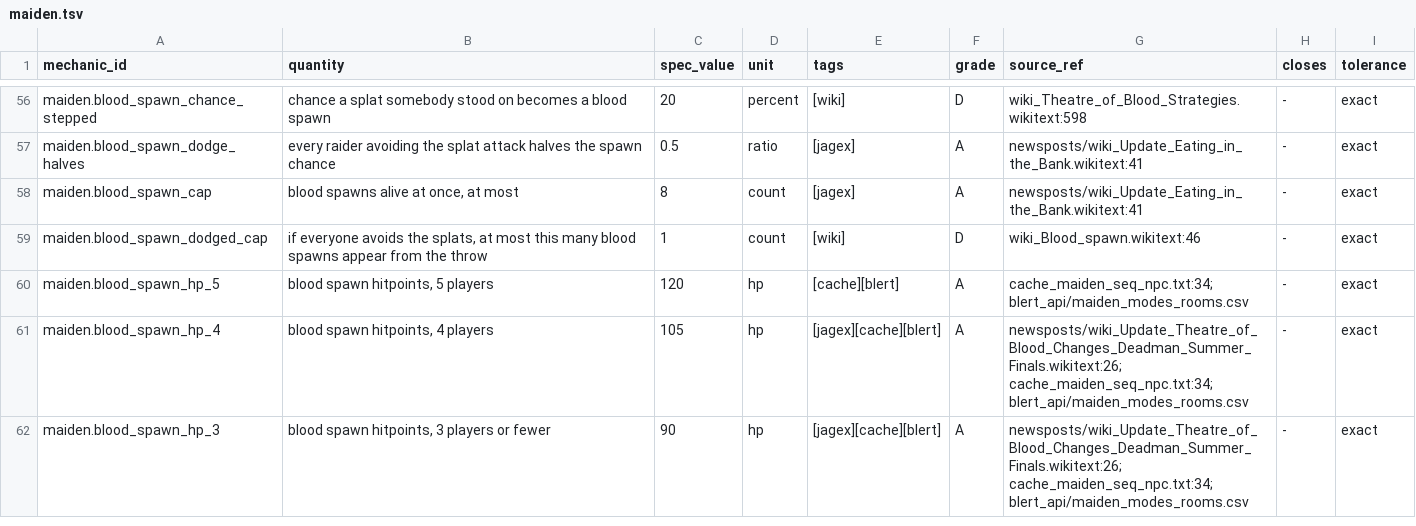
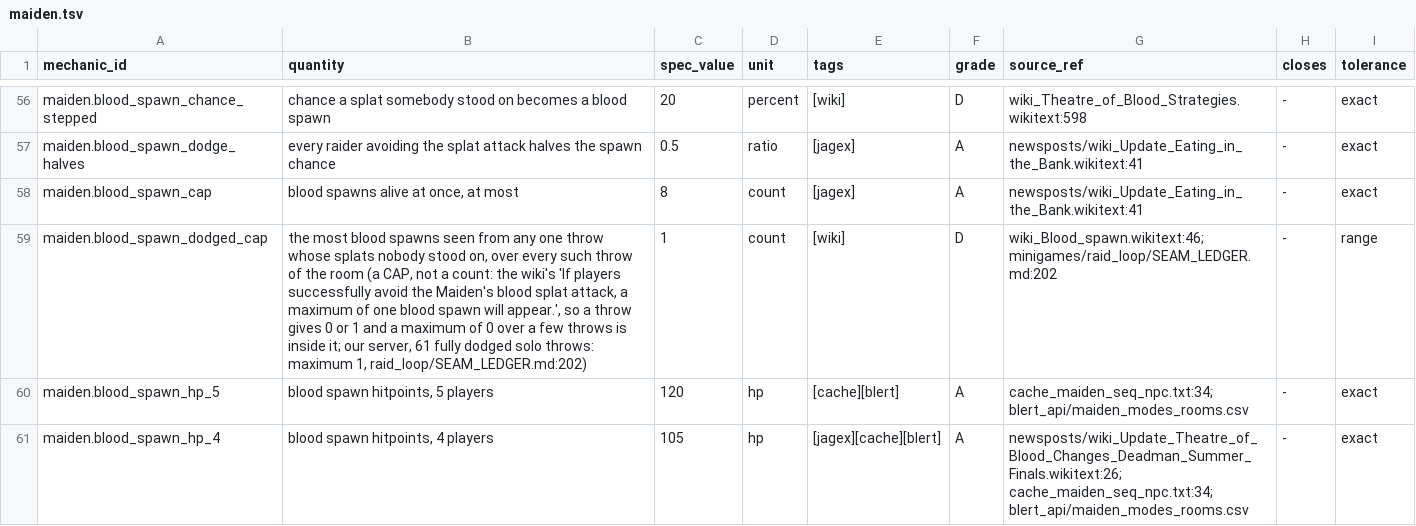
Before and after one commit to MRobertEvers/oldschool-clientc, a TSV file: docs/minigames/theater_of_blood/encounters/maiden.tsv, drawn as a sheet; only a part is shown, gaps mark what is left out; the shorter side is filled out with more unchanged rows.

```diff
--- a/docs/minigames/theater_of_blood/encounters/maiden.tsv
+++ b/docs/minigames/theater_of_blood/encounters/maiden.tsv
@@ -58,3 +58,3 @@ maiden.blood_spawn_dodge_halves	every raider avoiding the splat attack halves th
 maiden.blood_spawn_cap	blood spawns alive at once, at most	8	count	[jagex]	A	newsposts/wiki_Update_Eating_in_the_Bank.wikitext:41	-	exact
-maiden.blood_spawn_dodged_cap	if everyone avoids the splats, at most this many blood spawns appear from the throw	1	count	[wiki]	D	wiki_Blood_spawn.wikitext:46	-	exact
+maiden.blood_spawn_dodged_cap	the most blood spawns seen from any one throw whose splats nobody stood on, over every such throw of the room (a CAP, not a count: the wiki's 'If players successfully avoid the Maiden's blood splat attack, a maximum of one blood spawn will appear.', so a throw gives 0 or 1 and a maximum of 0 over a few throws is inside it; our server, 61 fully dodged solo throws: maximum 1, raid_loop/SEAM_LEDGER.md:202)	1	count	[wiki]	D	wiki_Blood_spawn.wikitext:46; minigames/raid_loop/SEAM_LEDGER.md:202	-	range
 maiden.blood_spawn_hp_5	blood spawn hitpoints, 5 players	120	hp	[cache][blert]	A	cache_maiden_seq_npc.txt:34; blert_api/maiden_modes_rooms.csv	-	exact
```
Also changed, not shown: docs/minigames/theater_of_blood/encounters/sotetseg.tsv, docs/minigames/theater_of_blood/encounters/xarpus.scope.tsv, 3 other files.
